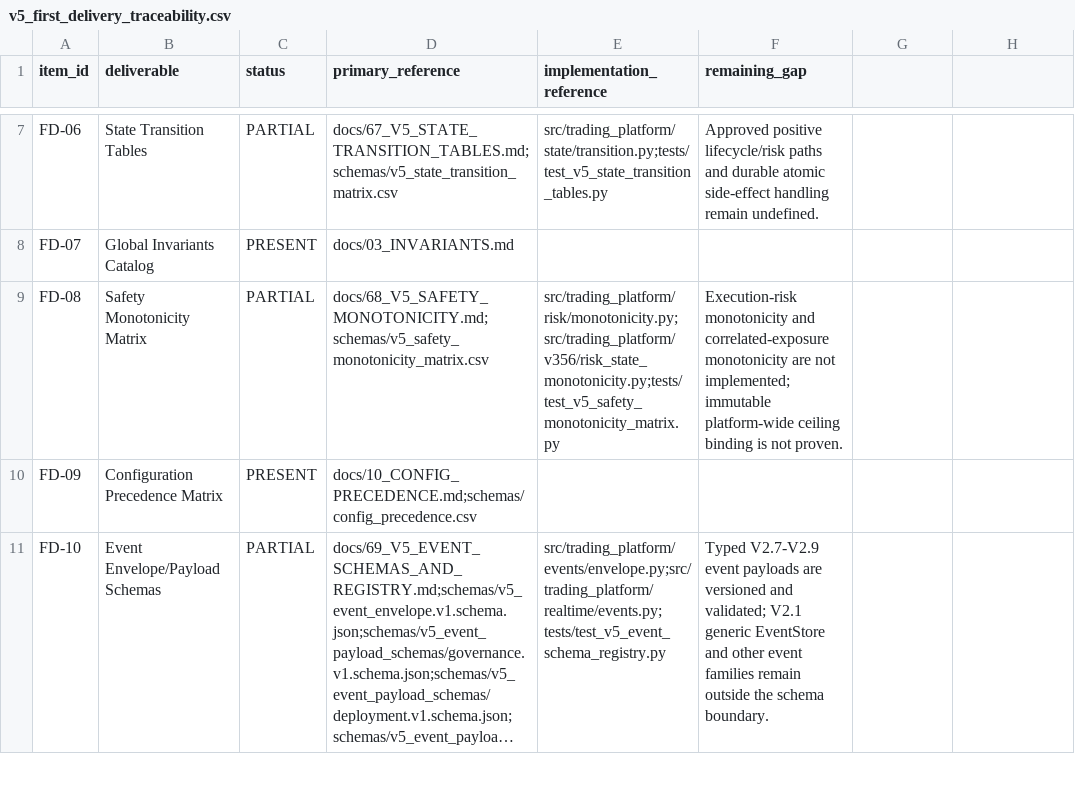
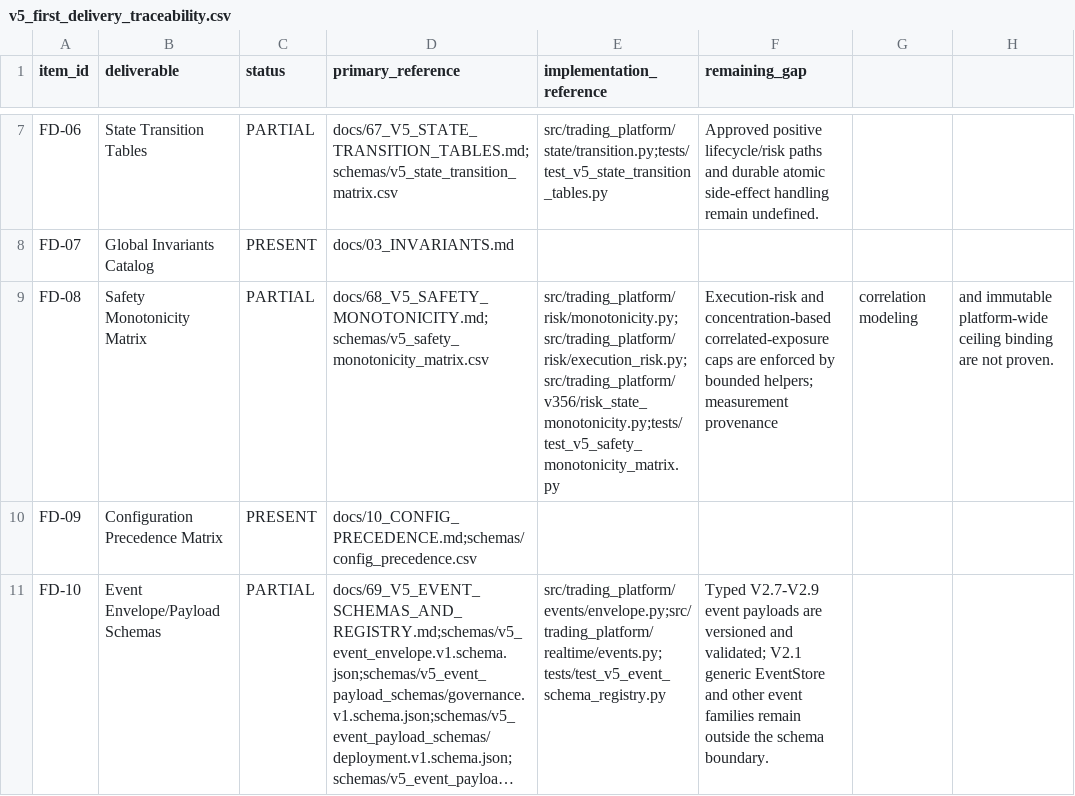
Before and after one commit to Zenex-cpp/Quant_trading_platform, a CSV file: schemas/v5_first_delivery_traceability.csv, drawn as a sheet; only a part is shown, gaps mark what is left out; long unchanged cells end in ….

```diff
--- a/schemas/v5_first_delivery_traceability.csv
+++ b/schemas/v5_first_delivery_traceability.csv
@@ -8,3 +8,3 @@ FD-06,State Transition Tables,PARTIAL,docs/67_V5_STATE_TRANSITION_TABLES.md;sche
 FD-07,Global Invariants Catalog,PRESENT,docs/03_INVARIANTS.md,,
-FD-08,Safety Monotonicity Matrix,PARTIAL,docs/68_V5_SAFETY_MONOTONICITY.md;schemas/v5_safety_monotonicity_matrix.csv,src/trading_platform/risk/monotonicity.py;src/trading_platform/v356/risk_state_monotonicity.py;tests/test_v5_safety_monotonicity_matrix.py,Execution-risk monotonicity and correlated-exposure monotonicity are not implemented; immutable platform-wide ceiling binding is not proven.
+FD-08,Safety Monotonicity Matrix,PARTIAL,docs/68_V5_SAFETY_MONOTONICITY.md;schemas/v5_safety_monotonicity_matrix.csv,src/trading_platform/risk/monotonicity.py;src/trading_platform/risk/execution_risk.py;src/trading_platform/v356/risk_state_monotonicity.py;tests/test_v5_safety_monotonicity_matrix.py,Execution-risk and concentration-based correlated-exposure caps are enforced by bounded helpers; measurement provenance, correlation modeling, and immutable platform-wide ceiling binding are not proven.
 FD-09,Configuration Precedence Matrix,PRESENT,docs/10_CONFIG_PRECEDENCE.md;schemas/config_precedence.csv,,
```
Also changed, not shown: schemas/v5_safety_monotonicity_matrix.csv, 15 other files.
